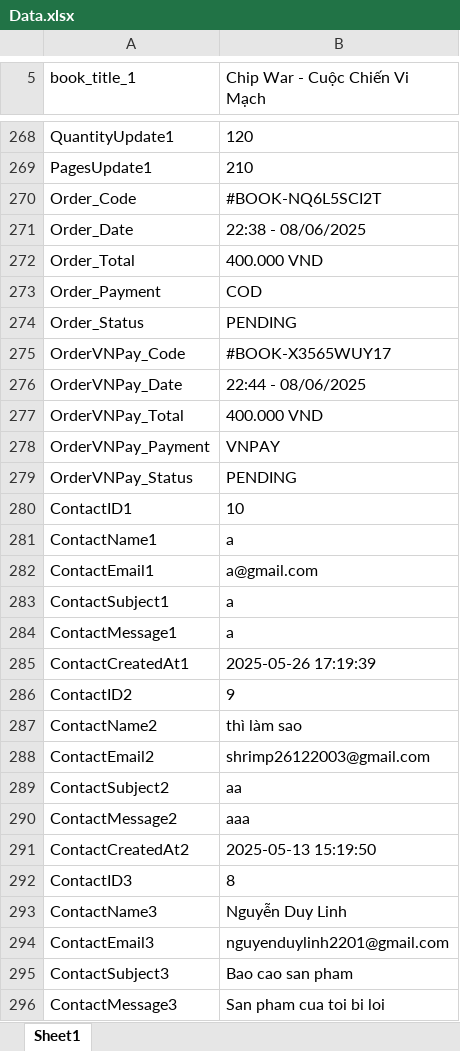
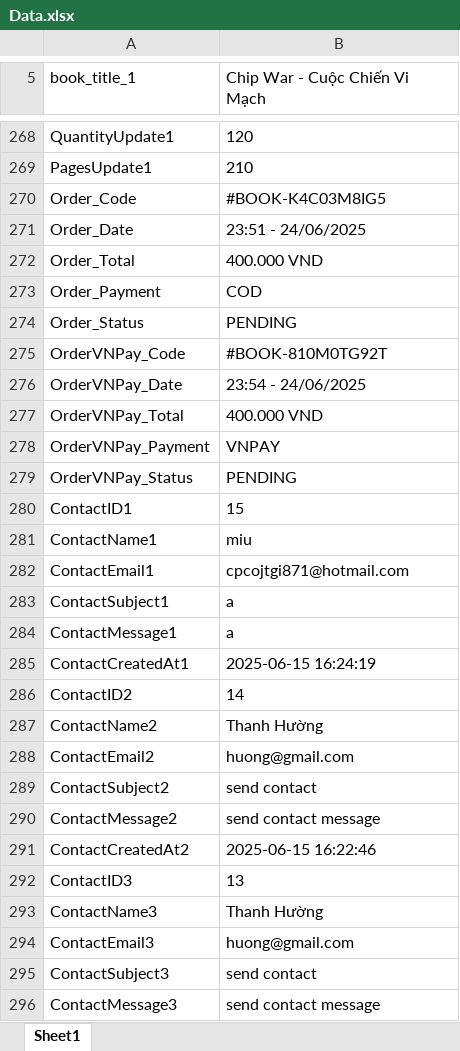
Before and after one commit to huongnt2612/RookBooks, an Excel workbook: Data Files/Data.xlsx, sheet Sheet1, drawn as a sheet; only a part is shown, gaps mark what is left out; values as stored, in another font and other column widths than the file's, no borders; the diff covers the shown part only; the diff names each change by its address in the sheet, - before the commit and + after, or states it on an @@ line.

```diff
--- a/Data Files/Data.xlsx (sheet Sheet1)
+++ b/Data Files/Data.xlsx (sheet Sheet1)
-B270 (Chip War - Cuộc Chiến Vi Mạch): #BOOK-NQ6L5SCI2T
+B270 (Chip War - Cuộc Chiến Vi Mạch): #BOOK-K4C03M8IG5
-B271 (Chip War - Cuộc Chiến Vi Mạch): 22:38 - 08/06/2025
+B271 (Chip War - Cuộc Chiến Vi Mạch): 23:51 - 24/06/2025
-B275 (Chip War - Cuộc Chiến Vi Mạch): #BOOK-X3565WUY17
+B275 (Chip War - Cuộc Chiến Vi Mạch): #BOOK-810M0TG92T
-B276 (Chip War - Cuộc Chiến Vi Mạch): 22:44 - 08/06/2025
+B276 (Chip War - Cuộc Chiến Vi Mạch): 23:54 - 24/06/2025
-B280 (Chip War - Cuộc Chiến Vi Mạch): 10
+B280 (Chip War - Cuộc Chiến Vi Mạch): 15
-B281 (Chip War - Cuộc Chiến Vi Mạch): a
+B281 (Chip War - Cuộc Chiến Vi Mạch): miu
-B282 (Chip War - Cuộc Chiến Vi Mạch): a@gmail.com
+B282 (Chip War - Cuộc Chiến Vi Mạch): cpcojtgi871@hotmail.com
-B285 (Chip War - Cuộc Chiến Vi Mạch): 2025-05-26 17:19:39
+B285 (Chip War - Cuộc Chiến Vi Mạch): 2025-06-15 16:24:19
-B286 (Chip War - Cuộc Chiến Vi Mạch): 9
+B286 (Chip War - Cuộc Chiến Vi Mạch): 14
-B287 (Chip War - Cuộc Chiến Vi Mạch): thì làm sao
+B287 (Chip War - Cuộc Chiến Vi Mạch): Thanh Hường
-B288 (Chip War - Cuộc Chiến Vi Mạch): shrimp26122003@gmail.com
+B288 (Chip War - Cuộc Chiến Vi Mạch): huong@gmail.com
-B289 (Chip War - Cuộc Chiến Vi Mạch): aa
+B289 (Chip War - Cuộc Chiến Vi Mạch): send contact
-B290 (Chip War - Cuộc Chiến Vi Mạch): aaa
+B290 (Chip War - Cuộc Chiến Vi Mạch): send contact message
-B291 (Chip War - Cuộc Chiến Vi Mạch): 2025-05-13 15:19:50
+B291 (Chip War - Cuộc Chiến Vi Mạch): 2025-06-15 16:22:46
-B292 (Chip War - Cuộc Chiến Vi Mạch): 8
+B292 (Chip War - Cuộc Chiến Vi Mạch): 13
-B293 (Chip War - Cuộc Chiến Vi Mạch): Nguyễn Duy Linh
+B293 (Chip War - Cuộc Chiến Vi Mạch): Thanh Hường
-B294 (Chip War - Cuộc Chiến Vi Mạch): nguyenduylinh2201@gmail.com
+B294 (Chip War - Cuộc Chiến Vi Mạch): huong@gmail.com
-B295 (Chip War - Cuộc Chiến Vi Mạch): Bao cao san pham
+B295 (Chip War - Cuộc Chiến Vi Mạch): send contact
-B296 (Chip War - Cuộc Chiến Vi Mạch): San pham cua toi bi loi
+B296 (Chip War - Cuộc Chiến Vi Mạch): send contact message
```
Also changed, not shown: 6 added rows and 14 edited cells elsewhere in this sheet, 14 other files.
